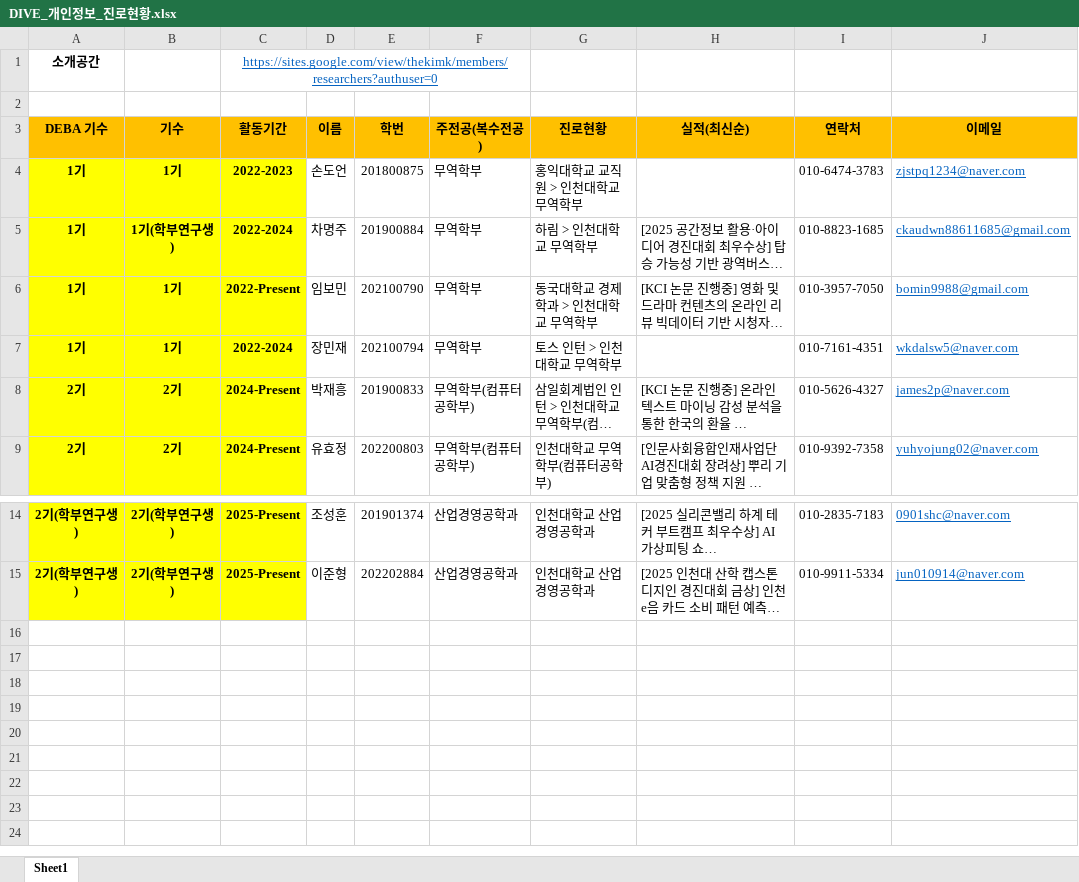
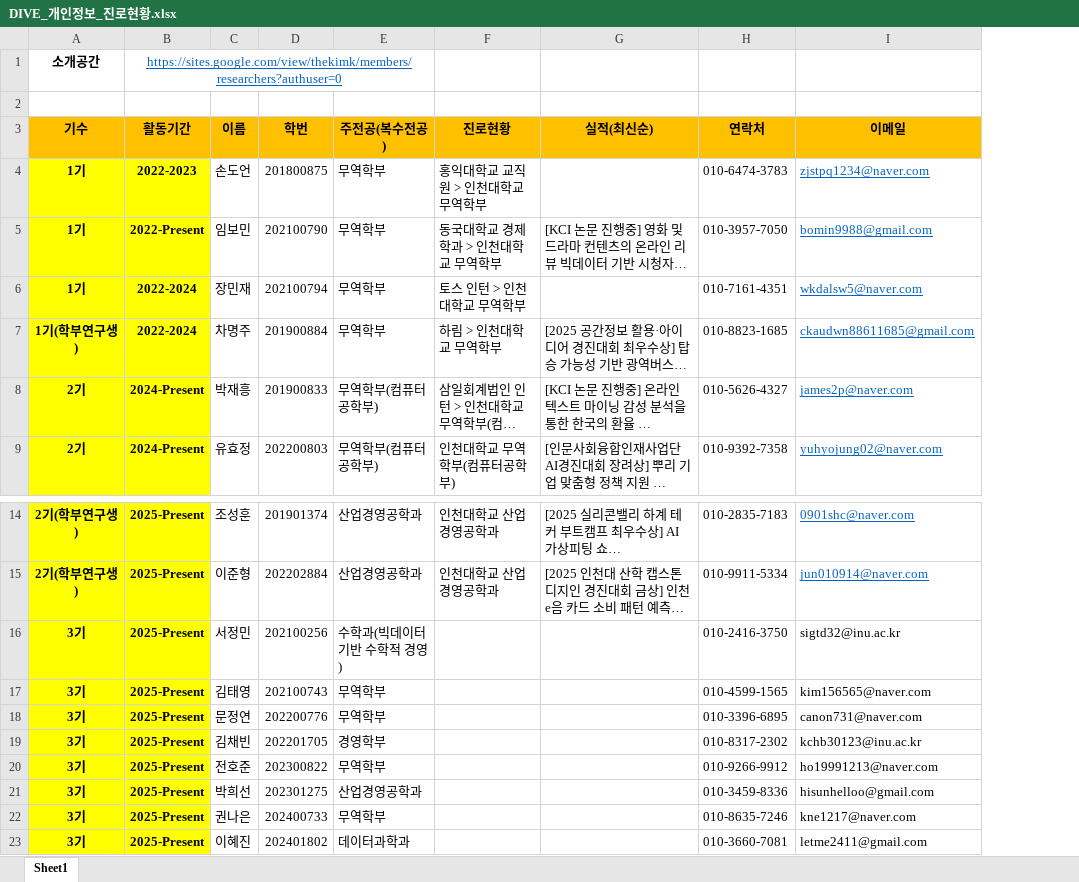
Before and after one commit to DataWizardd/DEBA-Research, an Excel workbook: [Document]/소개운영자료/DIVE_개인정보_진로현황.xlsx, sheet Sheet1, drawn as a sheet; only a part is shown, gaps mark what is left out; long unchanged cells end in …; values as stored, in another font and other column widths than the file's, no borders; removed rows and columns are numbered as before the commit, all else as after; the diff names each change by its address in the sheet, - before the commit and + after, or states it on an @@ line.

```diff
--- a/[Document]/소개운영자료/DIVE_개인정보_진로현황.xlsx (sheet Sheet1)
+++ b/[Document]/소개운영자료/DIVE_개인정보_진로현황.xlsx (sheet Sheet1)
-column A (DEBA 기수), row 1: 소개공간; row 4: 1기; rows 6-9: 1기 | 1기 | 2기 | 2기; rows 14-15: 2기(학부연구생) | 2기(학부연구생)
-A1 (기수): (empty)
+A1 (기수): 소개공간
@@ row 5 moved to row 7: 1기(학부연구생) @@
+row 16: 3기 | 2025-Present | 서정민 | 202100256 | 수학과(빅데이터 기반 수학적 경영) |  |  | 010-2416-3750 | sigtd32@inu.ac.kr
+row 17: 3기 | 2025-Present | 김태영 | 202100743 | 무역학부 |  |  | 010-4599-1565 | kim156565@naver.com
+row 18: 3기 | 2025-Present | 문정연 | 202200776 | 무역학부 |  |  | 010-3396-6895 | canon731@naver.com
+row 19: 3기 | 2025-Present | 김채빈 | 202201705 | 경영학부 |  |  | 010-8317-2302 | kchb30123@inu.ac.kr
+row 20: 3기 | 2025-Present | 전호준 | 202300822 | 무역학부 |  |  | 010-9266-9912 | ho19991213@naver.com
+row 21: 3기 | 2025-Present | 박희선 | 202301275 | 산업경영공학과 |  |  | 010-3459-8336 | hisunhelloo@gmail.com
+row 22: 3기 | 2025-Present | 권나은 | 202400733 | 무역학부 |  |  | 010-8635-7246 | kne1217@naver.com
+row 23: 3기 | 2025-Present | 이혜진 | 202401802 | 데이터과학과 |  |  | 010-3660-7081 | letme2411@gmail.com
```
Also changed, not shown: 4 other files.
